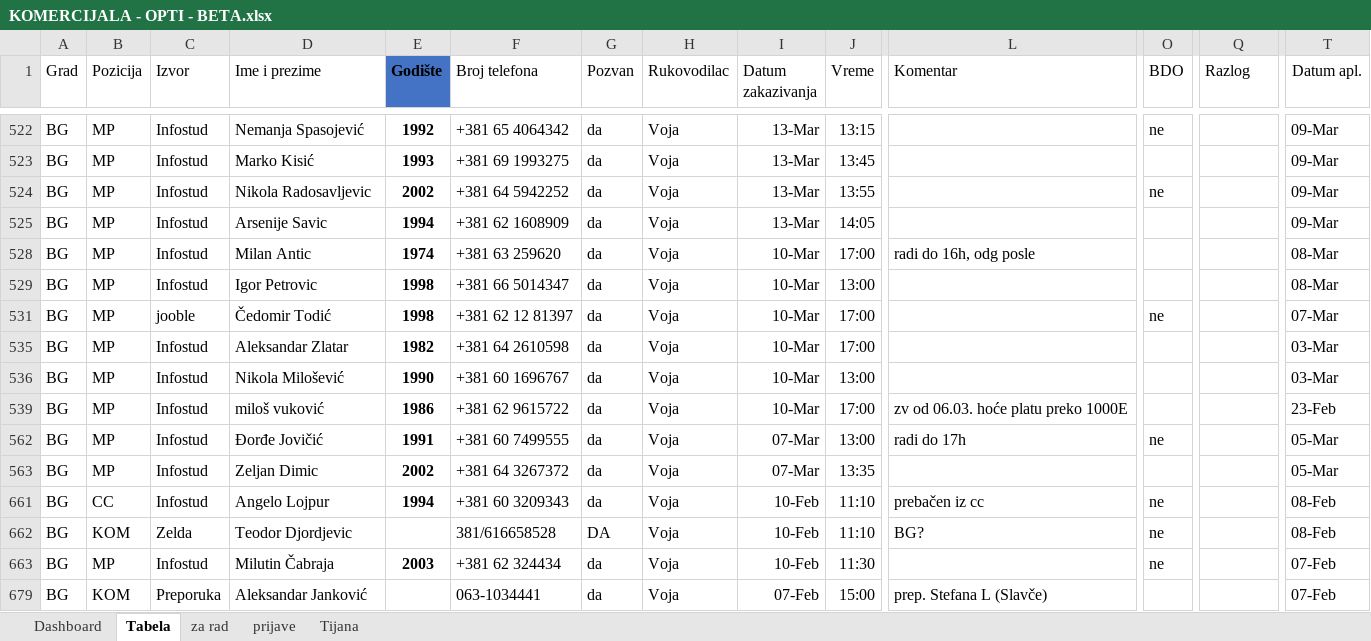
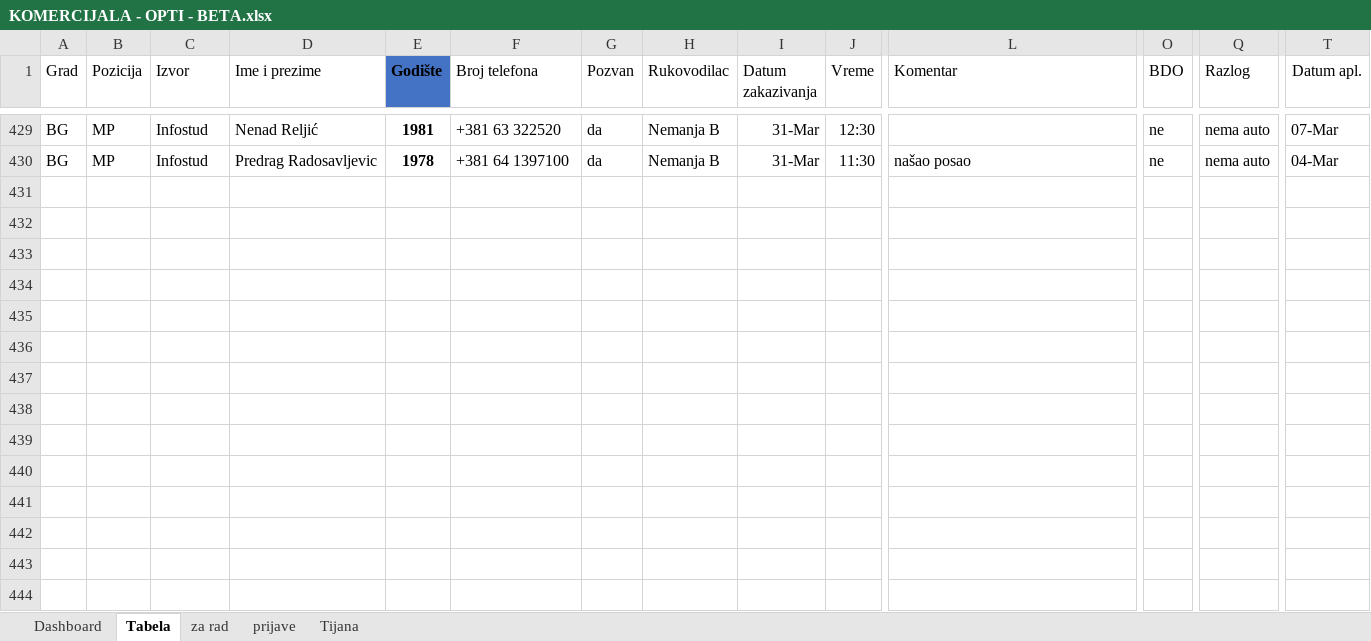
Before and after one commit to mifa43/dash_app_statistic, an Excel workbook: hr_statistic/app/KOMERCIJALA - OPTI - BETA.xlsx, sheet Tabela, drawn as a sheet; only a part is shown, gaps mark what is left out; values as stored, in another font and other column widths than the file's, no borders; charts and pictures and conditional formats and table styles not drawn; removed rows and columns are numbered as before the commit, all else as after; rows hold the shown columns only; the diff covers the shown part only; the diff names each change by its address in the sheet, - before the commit and + after, or states it on an @@ line.

Commit message:
rucno ispravljeni neki podatci radi testa

```diff
--- a/hr_statistic/app/KOMERCIJALA - OPTI - BETA.xlsx (sheet Tabela)
+++ b/hr_statistic/app/KOMERCIJALA - OPTI - BETA.xlsx (sheet Tabela)
-D429 (Ime i prezime): Nemanja Spasojević
+D429 (Ime i prezime): Nenad Reljić
-E429 (Godište): 1992
+E429 (Godište): 1981
-F429 (Broj telefona): +381 65 4064342
+F429 (Broj telefona): +381 63 322520
-H429 (Rukovodilac): Voja
+H429 (Rukovodilac): Nemanja B
-I429 (Datum zakazivanja): 13-Mar
+I429 (Datum zakazivanja): 31-Mar
-J429 (Vreme): 13:15
+J429 (Vreme): 12:30
-Q429 (Razlog): (empty)
+Q429 (Razlog): nema auto
-T429 (Datum apl.): 09-Mar
+T429 (Datum apl.): 07-Mar
@@ row 523 hidden: BG | MP | Infostud | Marko Kisić | 1993 | +381 69 1993275 | da | Voja | 13-Mar | 13:45 |  |  |  | 09-Mar @@
@@ row 524 hidden: BG | MP | Infostud | Nikola Radosavljevic | 2002 | +381 64 5942252 | da | Voja | 13-Mar | 13:55 |  | ne |  | 09-Mar @@
@@ row 525 hidden: BG | MP | Infostud | Arsenije Savic | 1994 | +381 62 1608909 | da | Voja | 13-Mar | 14:05 |  |  |  | 09-Mar @@
@@ row 528 hidden: BG | MP | Infostud | Milan Antic | 1974 | +381 63 259620 | da | Voja | 10-Mar | 17:00 | radi do 16h, odg posle |  |  | 08-Mar @@
-D430 (Ime i prezime): Igor Petrovic
+D430 (Ime i prezime): Predrag Radosavljevic
-E430 (Godište): 1998
+E430 (Godište): 1978
-F430 (Broj telefona): +381 66 5014347
+F430 (Broj telefona): +381 64 1397100
-H430 (Rukovodilac): Voja
+H430 (Rukovodilac): Nemanja B
-I430 (Datum zakazivanja): 10-Mar
+I430 (Datum zakazivanja): 31-Mar
-J430 (Vreme): 13:00
+J430 (Vreme): 11:30
-L430 (Komentar): (empty)
+L430 (Komentar): našao posao
-O430 (BDO): (empty)
+O430 (BDO): ne
-Q430 (Razlog): (empty)
+Q430 (Razlog): nema auto
-T430 (Datum apl.): 08-Mar
+T430 (Datum apl.): 04-Mar
@@ row 531 hidden: BG | MP | jooble | Čedomir Todić | 1998 | +381 62 12 81397 | da | Voja | 10-Mar | 17:00 |  | ne |  | 07-Mar @@
@@ row 535 hidden: BG | MP | Infostud | Aleksandar Zlatar | 1982 | +381 64 2610598 | da | Voja | 10-Mar | 17:00 |  |  |  | 03-Mar @@
@@ row 536 hidden: BG | MP | Infostud | Nikola Milošević | 1990 | +381 60 1696767 | da | Voja | 10-Mar | 13:00 |  |  |  | 03-Mar @@
@@ row 539 hidden: BG | MP | Infostud | miloš vuković | 1986 | +381 62 9615722 | da | Voja | 10-Mar | 17:00 | zv od 06.03. hoće platu preko 1000E |  |  | 23-Feb @@
@@ row 562 hidden: BG | MP | Infostud | Đorđe Jovičić | 1991 | +381 60 7499555 | da | Voja | 07-Mar | 13:00 | radi do 17h | ne |  | 05-Mar @@
@@ row 563 hidden: BG | MP | Infostud | Zeljan Dimic | 2002 | +381 64 3267372 | da | Voja | 07-Mar | 13:35 |  |  |  | 05-Mar @@
@@ row 661 hidden: BG | CC | Infostud | Angelo Lojpur | 1994 | +381 60 3209343 | da | Voja | 10-Feb | 11:10 | prebačen iz cc | ne |  | 08-Feb @@
@@ row 662 hidden: BG | KOM | Zelda | Teodor Djordjevic |  | 381/616658528 | DA | Voja | 10-Feb | 11:10 | BG? | ne |  | 08-Feb @@
@@ row 663 hidden: BG | MP | Infostud | Milutin Čabraja | 2003 | +381 62 324434 | da | Voja | 10-Feb | 11:30 |  | ne |  | 07-Feb @@
@@ row 679 hidden: BG | KOM | Preporuka | Aleksandar Janković |  | 063-1034441 | da | Voja | 07-Feb | 15:00 | prep. Stefana L (Slavče) |  |  | 07-Feb @@
```
Also changed, not shown: 3 added rows, 114 hidden or unhidden rows and 22 edited cells elsewhere in this sheet, formulas that keep their value, hidden cells, charts or pictures.
